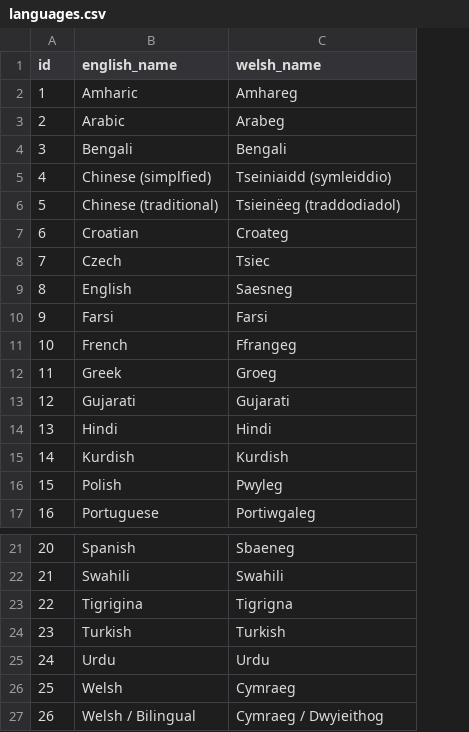
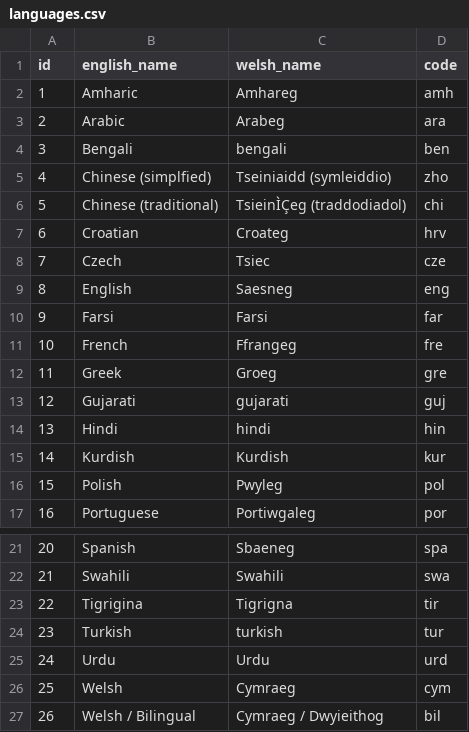
Before and after one commit to ministryofjustice/hmcts-form-finder-back-office, a CSV file: lib/seeds/languages.csv, drawn as a sheet; only a part is shown, gaps mark what is left out; the diff names each change by its address in the sheet, - before the commit and + after, or states it on an @@ line.

Commit message:
Code column seeding and setup.

```diff
--- a/lib/seeds/languages.csv
+++ b/lib/seeds/languages.csv
+column D (code), rows 2-17: amh | ara | ben | zho | chi | hrv | cze | eng | far | fre | gre | guj | hin | kur | pol | por; rows 21-27: spa | swa | tir | tur | urd | cym | bil
-C4 (welsh_name): Bengali
+C4 (welsh_name): bengali
-C6 (welsh_name): Tsieinëeg (traddodiadol)
+C6 (welsh_name): TsieinÌÇeg (traddodiadol)
-C13 (welsh_name): Gujarati
+C13 (welsh_name): gujarati
-C14 (welsh_name): Hindi
+C14 (welsh_name): hindi
-C24 (welsh_name): Turkish
+C24 (welsh_name): turkish
```
Also changed, not shown: 5 other files.
